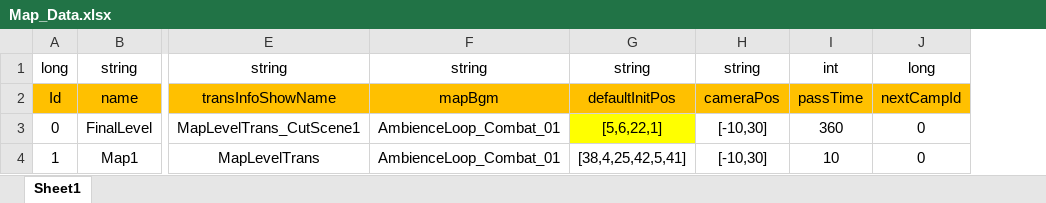
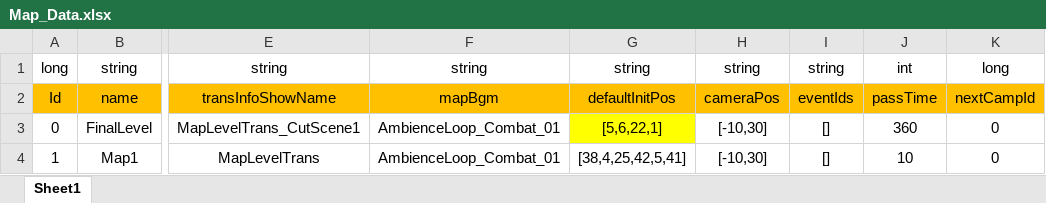
Before and after one commit to Chuyang1996/Nameless_Temp, an Excel workbook: GameDesign/ExcelData/Map_Data.xlsx, sheet Sheet1, drawn as a sheet; only a part is shown, gaps mark what is left out; values as stored, in another font and other column widths than the file's, no borders; the diff names each change by its address in the sheet, - before the commit and + after, or states it on an @@ line.

Commit message:
change map_Data xlsx

```diff
--- a/GameDesign/ExcelData/Map_Data.xlsx (sheet Sheet1)
+++ b/GameDesign/ExcelData/Map_Data.xlsx (sheet Sheet1)
+column I, rows 1-4: string | eventIds | [] | []
```
